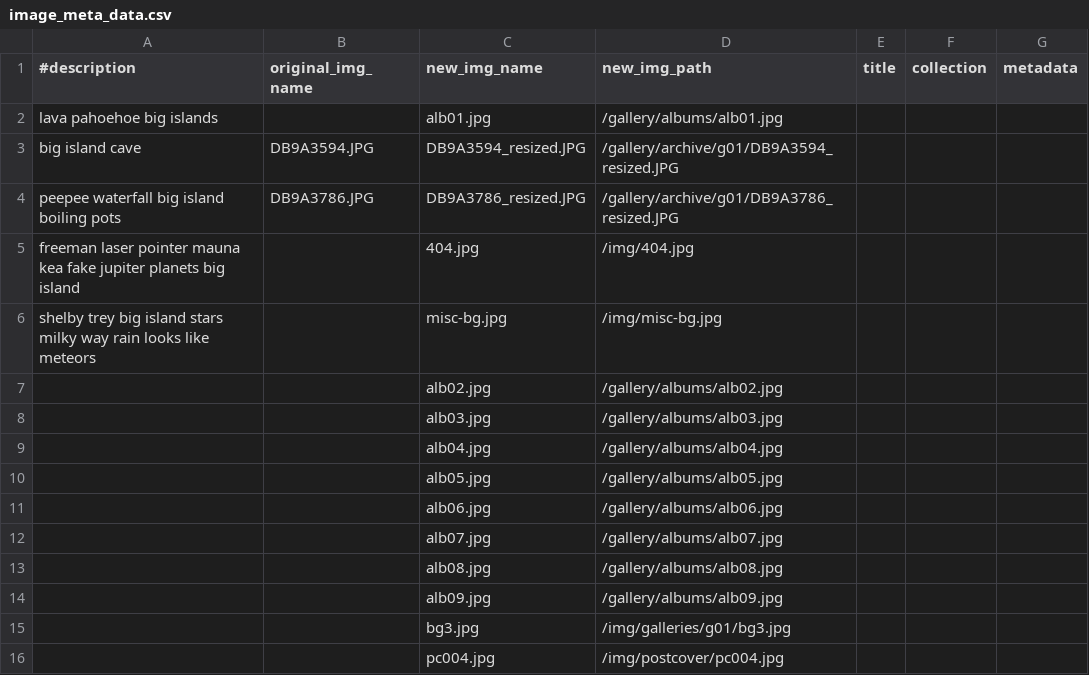
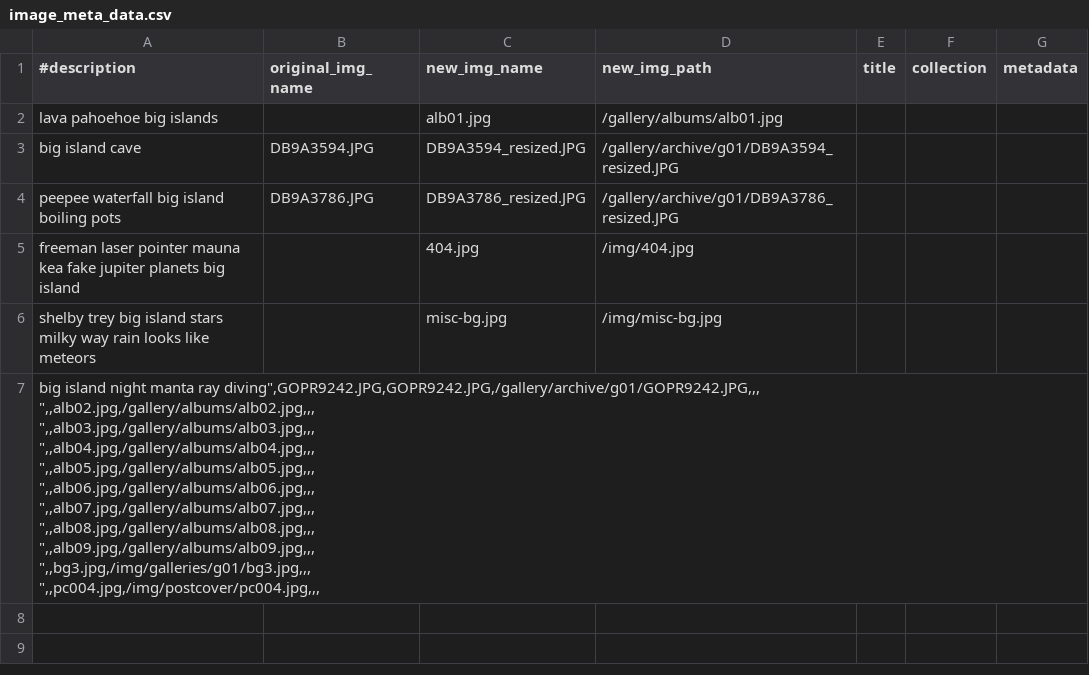
Before and after one commit to cmutnik/photofolio, a CSV file: image_meta_data.csv, drawn as a sheet.

Commit message:
gallery 1

```diff
--- a/image_meta_data.csv
+++ b/image_meta_data.csv
@@ -6,11 +6,13 @@
 "shelby trey big island stars milky way rain looks like meteors",,misc-bg.jpg,/img/misc-bg.jpg,,,
-"",,alb02.jpg,/gallery/albums/alb02.jpg,,,
-"",,alb03.jpg,/gallery/albums/alb03.jpg,,,
-"",,alb04.jpg,/gallery/albums/alb04.jpg,,,
-"",,alb05.jpg,/gallery/albums/alb05.jpg,,,
-"",,alb06.jpg,/gallery/albums/alb06.jpg,,,
-"",,alb07.jpg,/gallery/albums/alb07.jpg,,,
-"",,alb08.jpg,/gallery/albums/alb08.jpg,,,
-"",,alb09.jpg,/gallery/albums/alb09.jpg,,,
-"",,bg3.jpg,/img/galleries/g01/bg3.jpg,,,
-"",,pc004.jpg,/img/postcover/pc004.jpg,,,
+"big island night manta ray diving"",GOPR9242.JPG,GOPR9242.JPG,/gallery/archive/g01/GOPR9242.JPG,,,
+"",,alb02.jpg,/gallery/albums/alb02.jpg,,,
+"",,alb03.jpg,/gallery/albums/alb03.jpg,,,
+"",,alb04.jpg,/gallery/albums/alb04.jpg,,,
+"",,alb05.jpg,/gallery/albums/alb05.jpg,,,
+"",,alb06.jpg,/gallery/albums/alb06.jpg,,,
+"",,alb07.jpg,/gallery/albums/alb07.jpg,,,
+"",,alb08.jpg,/gallery/albums/alb08.jpg,,,
+"",,alb09.jpg,/gallery/albums/alb09.jpg,,,
+"",,bg3.jpg,/img/galleries/g01/bg3.jpg,,,
+"",,pc004.jpg,/img/postcover/pc004.jpg,,,
+
```
Also changed, not shown: 2 other files.
